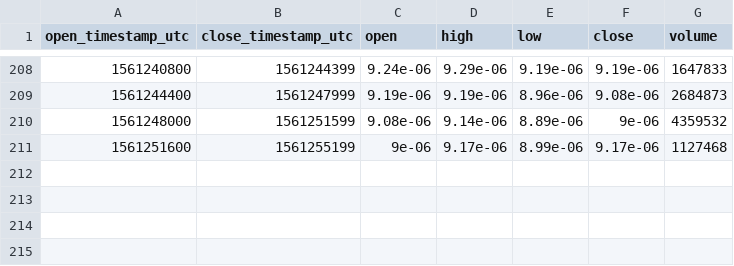
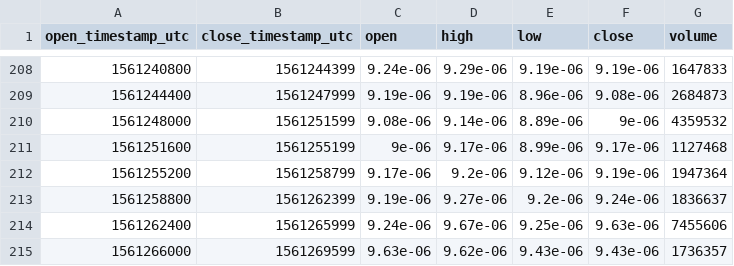
Before and after one commit to cryptobigbro/bitmex-ADAU19, a CSV file: bitmex-ADAU19-1h.csv, drawn as a sheet; only a part is shown, gaps mark what is left out.

Commit message:
Update OHLCV data.

```diff
--- a/bitmex-ADAU19-1h.csv
+++ b/bitmex-ADAU19-1h.csv
@@ -211 +211,5 @@ open_timestamp_utc,close_timestamp_utc,open,high,low,close,volume
 1561251600,1561255199,9e-06,9.17e-06,8.99e-06,9.17e-06,1127468
+1561255200,1561258799,9.17e-06,9.2e-06,9.12e-06,9.19e-06,1947364
+1561258800,1561262399,9.19e-06,9.27e-06,9.2e-06,9.24e-06,1836637
+1561262400,1561265999,9.24e-06,9.67e-06,9.25e-06,9.63e-06,7455606
+1561266000,1561269599,9.63e-06,9.62e-06,9.43e-06,9.43e-06,1736357
```
Also changed, not shown: 1 other file.
